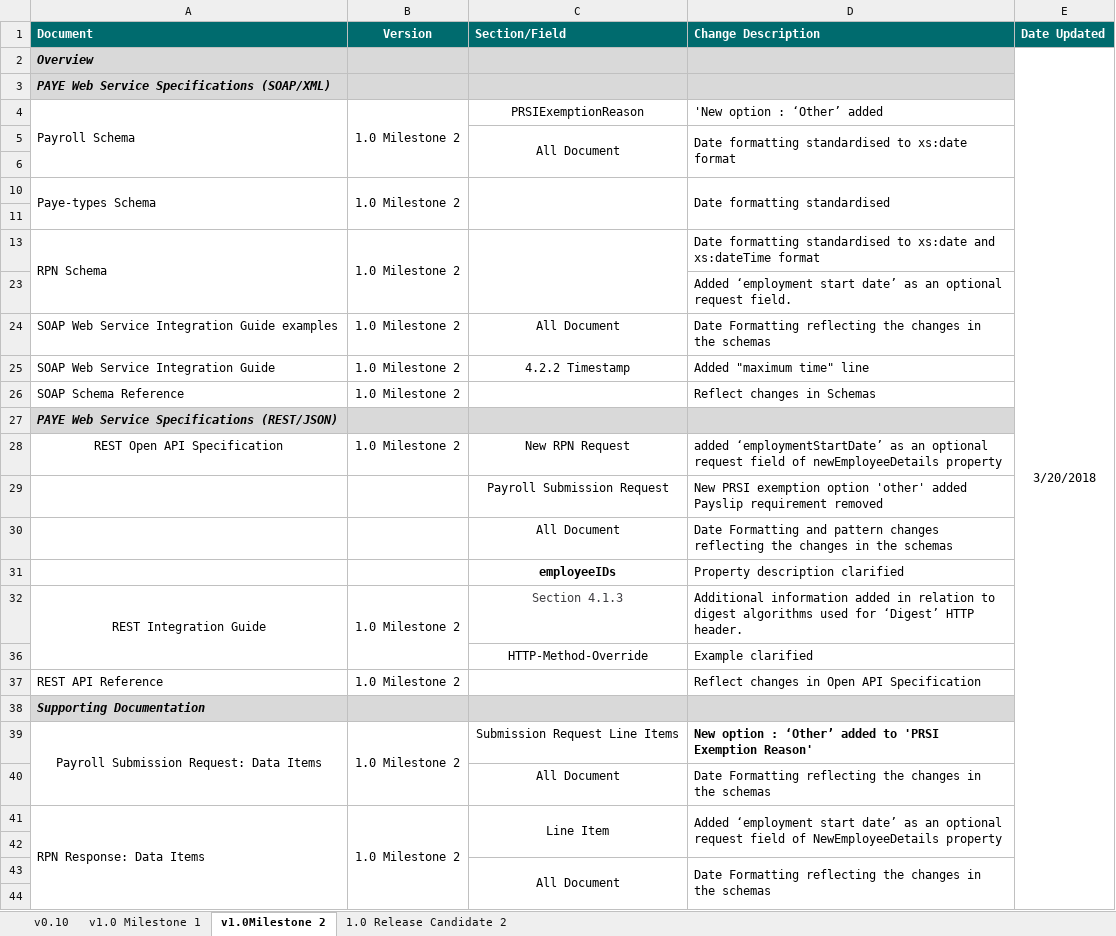
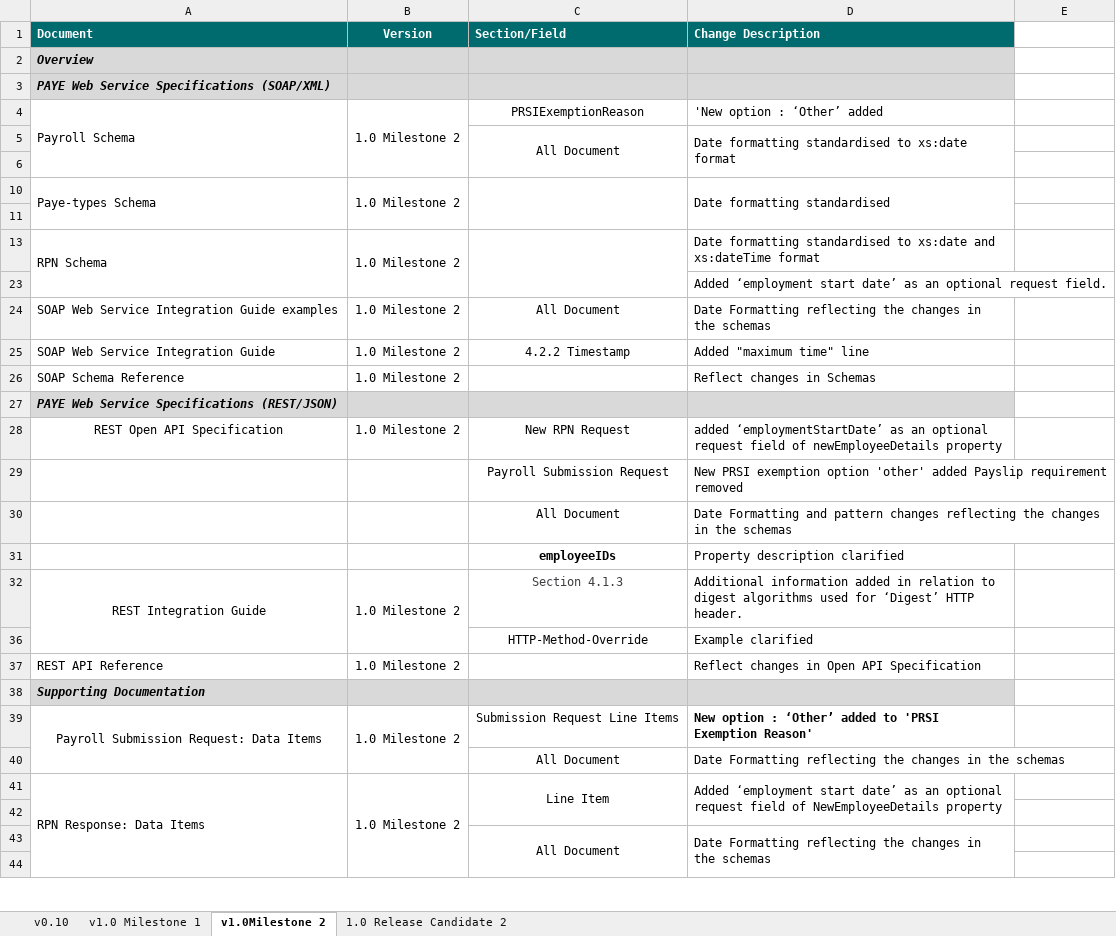
Before and after one commit to revtestaccount/paye-employers-documentation, an Excel workbook: Schema Publication Changelog.xlsx, sheet v1.0Milestone 2, drawn as a sheet; only a part is shown; values as stored, in another font and other column widths than the file's, no borders; the diff names each change by its address in the sheet, - before the commit and + after, or states it on an @@ line.

Commit message:
"date fixes"

```diff
--- a/Schema Publication Changelog.xlsx (sheet v1.0Milestone 2)
+++ b/Schema Publication Changelog.xlsx (sheet v1.0Milestone 2)
-E1: Date Updated
+E1: (empty)
-E1 fill: #006B6E
+E1 fill: none
-E2: 3/20/2018
+E2: (empty)
-E2:E63 merged
```
Also changed, not shown: sheet 1.0 Release Candidate 2, sheet v0.10, sheet v1.0 Milestone 1, 1 other file.
